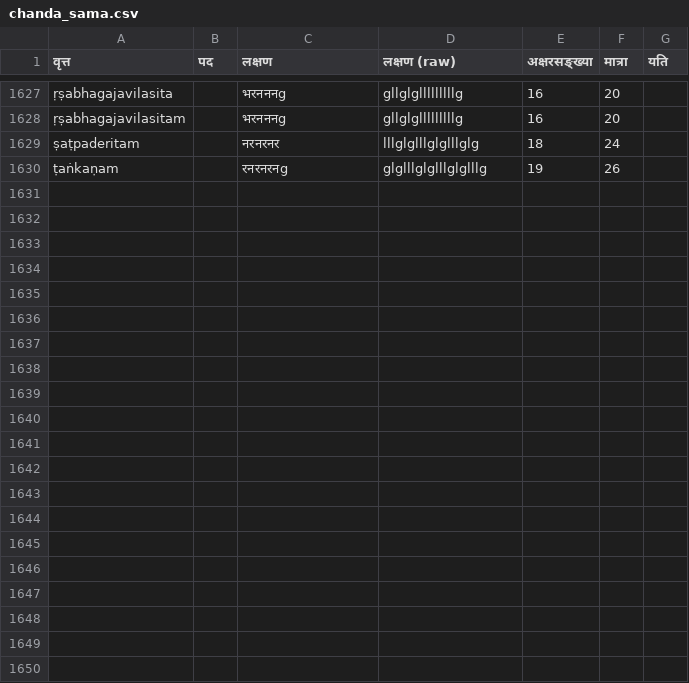
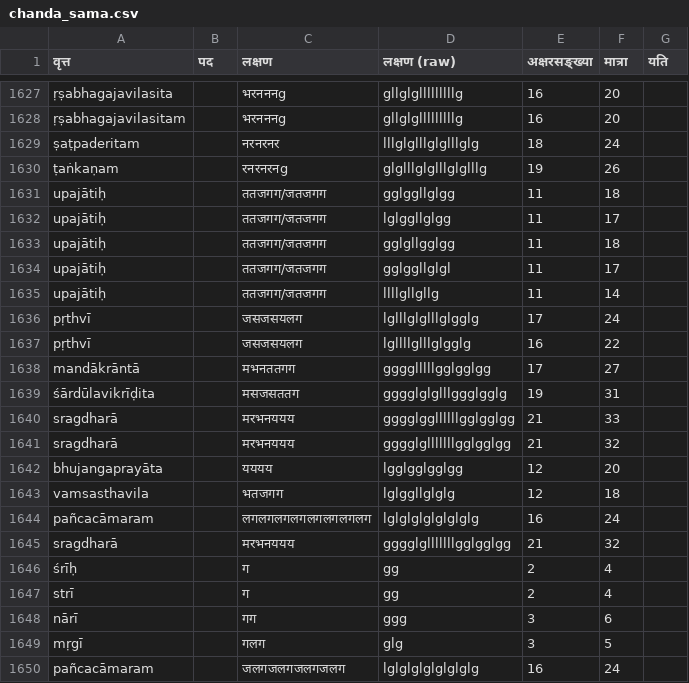
Before and after one commit to heyitsgautham/meru-coders, a CSV file: backend/data/chanda_sama.csv, drawn as a sheet; only a part is shown, gaps mark what is left out; the diff names each change by its address in the sheet, - before the commit and + after, or states it on an @@ line.

```diff
--- a/backend/data/chanda_sama.csv
+++ b/backend/data/chanda_sama.csv
+row 1631: upajātiḥ |  | ततजगग/जतजगग | gglggllglgg | 11 | 18
+row 1632: upajātiḥ |  | ततजगग/जतजगग | lglggllglgg | 11 | 17
+row 1633: upajātiḥ |  | ततजगग/जतजगग | gglgllgglgg | 11 | 18
+row 1634: upajātiḥ |  | ततजगग/जतजगग | gglggllglgl | 11 | 17
+row 1635: upajātiḥ |  | ततजगग/जतजगग | llllgllgllg | 11 | 14
+row 1636: pṛthvī |  | जसजसयलग | lglllglglllglgglg | 17 | 24
+row 1637: pṛthvī |  | जसजसयलग | lgllllglllglgglg | 16 | 22
+row 1638: mandākrāntā |  | मभनततगग | gggglllllgglgglgg | 17 | 27
+row 1639: śārdūlavikrīḍita |  | मसजसततग | gggglglglllggglgglg | 19 | 31
+row 1640: sragdharā |  | मरभनययय | gggglggllllllgglgglgg | 21 | 33
+row 1641: sragdharā |  | मरभनययय | gggglglllllllgglgglgg | 21 | 32
+row 1642: bhujangaprayāta |  | यययय | lgglgglgglgg | 12 | 20
+row 1643: vamsasthavila |  | भतजगग | lglggllglglg | 12 | 18
+row 1644: pañcacāmaram |  | लगलगलगलगलगलगलगलग | lglglglglglglglg | 16 | 24
+row 1645: sragdharā |  | मरभनययय | gggglglllllllgglgglgg | 21 | 32
+row 1646: śrīḥ |  | ग | gg | 2 | 4
+row 1647: strī |  | ग | gg | 2 | 4
+row 1648: nārī |  | गग | ggg | 3 | 6
+row 1649: mṛgī |  | गलग | glg | 3 | 5
+row 1650: pañcacāmaram |  | जलगजलगजलगजलग | lglglglglglglglg | 16 | 24
```
Also changed, not shown: backend/data/chanda_ardhasama.csv, backend/data/chanda_vishama.csv, 50 other files.
